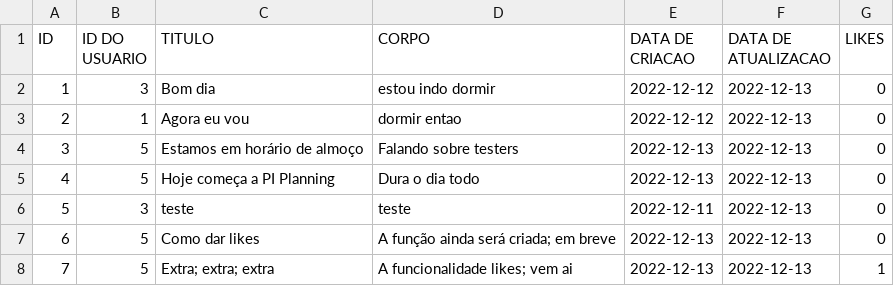
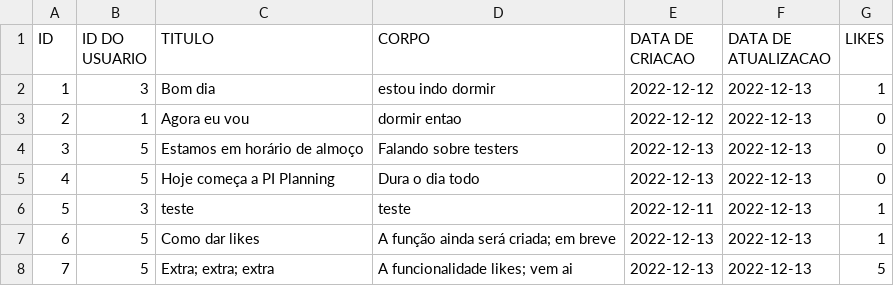
Before and after one commit to mercietc/Prototipo-Rede-Social-AdaTech, a CSV file: Social_Media/target/classes/postDatabase.csv, drawn as a sheet.

```diff
--- a/Social_Media/target/classes/postDatabase.csv
+++ b/Social_Media/target/classes/postDatabase.csv
@@ -1,3 +1,3 @@
 ID,ID DO USUARIO,TITULO,CORPO,DATA DE CRIACAO,DATA DE ATUALIZACAO,LIKES
-1,3,Bom dia,estou indo dormir,2022-12-12,2022-12-13,0
+1,3,Bom dia,estou indo dormir,2022-12-12,2022-12-13,1
 2,1,Agora eu vou,dormir entao,2022-12-12,2022-12-13,0
@@ -5,4 +5,4 @@ ID,ID DO USUARIO,TITULO,CORPO,DATA DE CRIACAO,DATA DE ATUALIZACAO,LIKES
 4,5,Hoje começa a PI Planning,Dura o dia todo,2022-12-13,2022-12-13,0
-5,3,teste,teste,2022-12-11,2022-12-13,0
-6,5,Como dar likes,A função ainda será criada; em breve,2022-12-13,2022-12-13,0
-7,5,Extra; extra; extra,A funcionalidade likes; vem ai,2022-12-13,2022-12-13,1
+5,3,teste,teste,2022-12-11,2022-12-13,1
+6,5,Como dar likes,A função ainda será criada; em breve,2022-12-13,2022-12-13,1
+7,5,Extra; extra; extra,A funcionalidade likes; vem ai,2022-12-13,2022-12-13,5
```
Also changed, not shown: Social_Media/src/main/resources/historicoSessao.csv, Social_Media/src/main/resources/postDatabase.csv, 12 other files.
